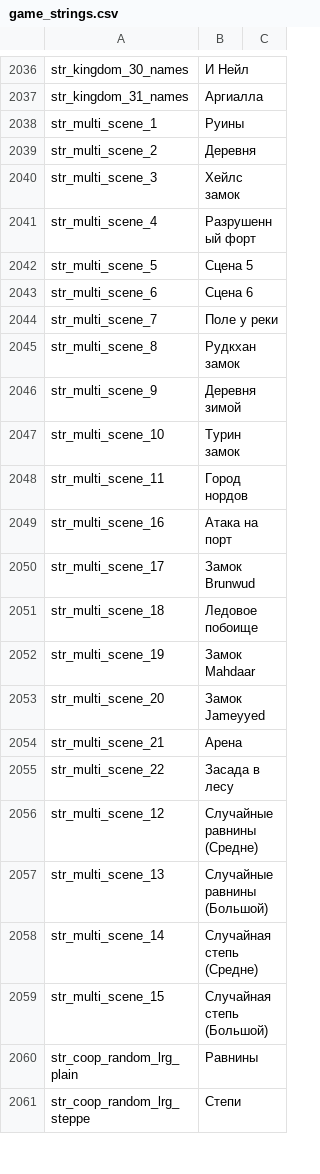
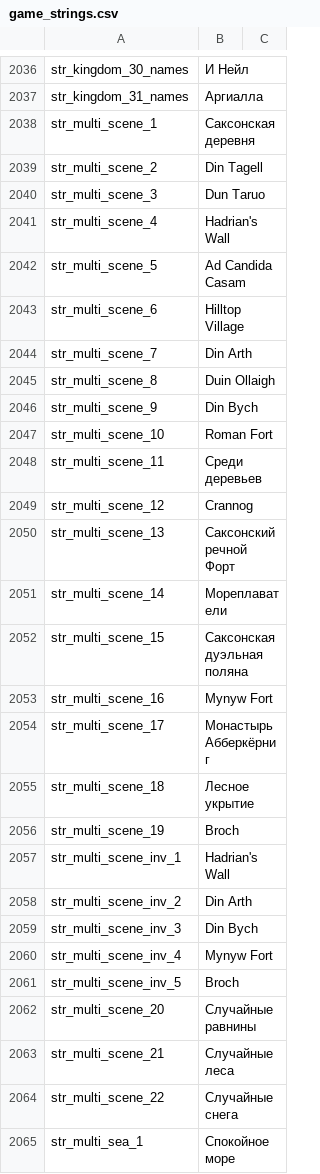
Before and after one commit to vponomaryov/mb_warband_rus, a CSV file: Modules/Viking Conquest/languages/ru/game_strings.csv, drawn as a sheet; only a part is shown, gaps mark what is left out; the shorter side is filled out with more unchanged rows; the diff covers the shown part only.

```diff
--- a/Modules/Viking Conquest/languages/ru/game_strings.csv
+++ b/Modules/Viking Conquest/languages/ru/game_strings.csv
@@ -2037,23 +2037,29 @@ str_kingdom_30_names|И Нейл
 str_kingdom_31_names|Аргиалла
-str_multi_scene_1|Руины
-str_multi_scene_2|Деревня
-str_multi_scene_3|Хейлс замок
-str_multi_scene_4|Разрушенный форт
-str_multi_scene_5|Сцена 5
-str_multi_scene_6|Сцена 6
-str_multi_scene_7|Поле у реки
-str_multi_scene_8|Рудкхан замок
-str_multi_scene_9|Деревня зимой
-str_multi_scene_10|Турин замок
-str_multi_scene_11|Город нордов
-str_multi_scene_16|Атака на порт
-str_multi_scene_17|Замок Brunwud
-str_multi_scene_18|Ледовое побоище
-str_multi_scene_19|Замок Mahdaar
-str_multi_scene_20|Замок Jameyyed
-str_multi_scene_21|Арена
-str_multi_scene_22|Засада в лесу
-str_multi_scene_12|Случайные равнины (Средне)
-str_multi_scene_13|Случайные равнины (Большой)
-str_multi_scene_14|Случайная степь (Средне)
-str_multi_scene_15|Случайная степь (Большой)
+str_multi_scene_1|Саксонская деревня
+str_multi_scene_2|Din Tagell
+str_multi_scene_3|Dun Taruo
+str_multi_scene_4|Hadrian's Wall
+str_multi_scene_5|Ad Candida Casam
+str_multi_scene_6|Hilltop Village
+str_multi_scene_7|Din Arth
+str_multi_scene_8|Duin Ollaigh
+str_multi_scene_9|Din Bych
+str_multi_scene_10|Roman Fort
+str_multi_scene_11|Среди деревьев
+str_multi_scene_12|Crannog
+str_multi_scene_13|Саксонский речной Форт
+str_multi_scene_14|Мореплаватели
+str_multi_scene_15|Саксонская дуэльная поляна
+str_multi_scene_16|Mynyw Fort
+str_multi_scene_17|Монастырь Абберкёрниг
+str_multi_scene_18|Лесное укрытие
+str_multi_scene_19|Broch
+str_multi_scene_inv_1|Hadrian's Wall
+str_multi_scene_inv_2|Din Arth
+str_multi_scene_inv_3|Din Bych
+str_multi_scene_inv_4|Mynyw Fort
+str_multi_scene_inv_5|Broch
+str_multi_scene_20|Случайные равнины
+str_multi_scene_21|Случайные леса
+str_multi_scene_22|Случайные снега
+str_multi_sea_1|Спокойное море
```
Also changed, not shown: 3 added rows and 2 edited cells elsewhere in this file, Modules/Viking Conquest/languages/ru/quick_strings.csv.
